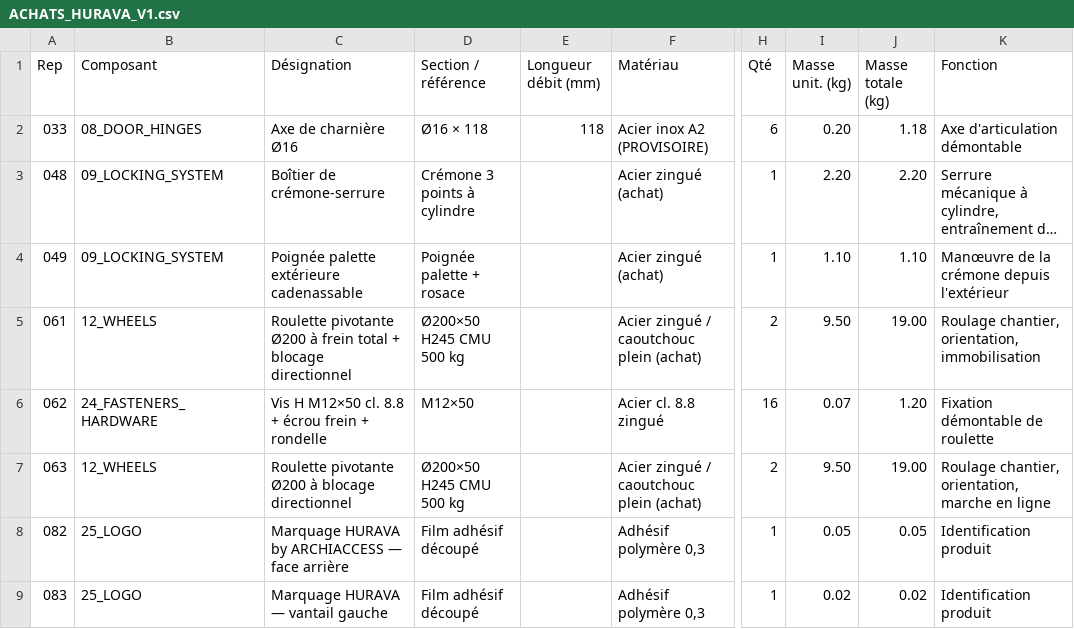
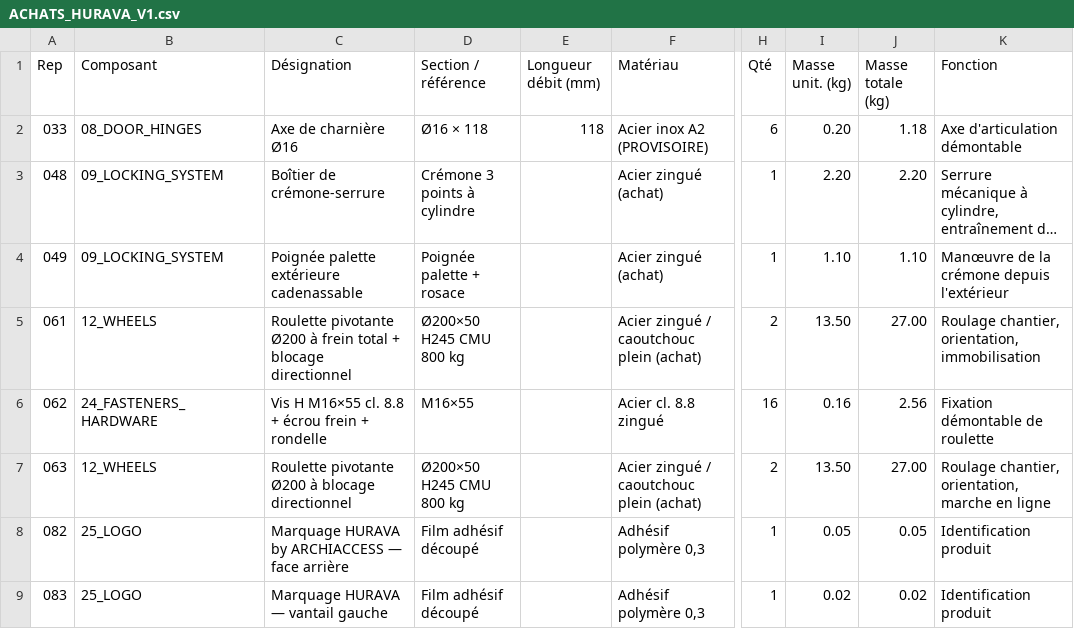
Before and after one commit to marc-yohann/archiaccess-ai-SIT, a CSV file: cad/hurava_v1/out/bom/ACHATS_HURAVA_V1.csv, drawn as a sheet; only a part is shown, gaps mark what is left out; long unchanged cells end in …; the diff names each change by its address in the sheet, - before the commit and + after, or states it on an @@ line.

```diff
--- a/cad/hurava_v1/out/bom/ACHATS_HURAVA_V1.csv
+++ b/cad/hurava_v1/out/bom/ACHATS_HURAVA_V1.csv
-D5 (Section / référence): Ø200×50 H245 CMU 500 kg
+D5 (Section / référence): Ø200×50 H245 CMU 800 kg
-I5 (Masse unit. (kg)): 9.50
+I5 (Masse unit. (kg)): 13.50
-J5 (Masse totale (kg)): 19.00
+J5 (Masse totale (kg)): 27.00
-C6 (Désignation): Vis H M12×50 cl. 8.8 + écrou frein + rondelle
+C6 (Désignation): Vis H M16×55 cl. 8.8 + écrou frein + rondelle
-D6 (Section / référence): M12×50
+D6 (Section / référence): M16×55
-I6 (Masse unit. (kg)): 0.07
+I6 (Masse unit. (kg)): 0.16
-J6 (Masse totale (kg)): 1.20
+J6 (Masse totale (kg)): 2.56
-D7 (Section / référence): Ø200×50 H245 CMU 500 kg
+D7 (Section / référence): Ø200×50 H245 CMU 800 kg
-I7 (Masse unit. (kg)): 9.50
+I7 (Masse unit. (kg)): 13.50
-J7 (Masse totale (kg)): 19.00
+J7 (Masse totale (kg)): 27.00
```
Also changed, not shown: cad/hurava_v1/out/bom/BOM_HURAVA_V1.csv, cad/hurava_v1/out/bom/PARAMETRES_HURAVA_V1.csv, 27 other files.
